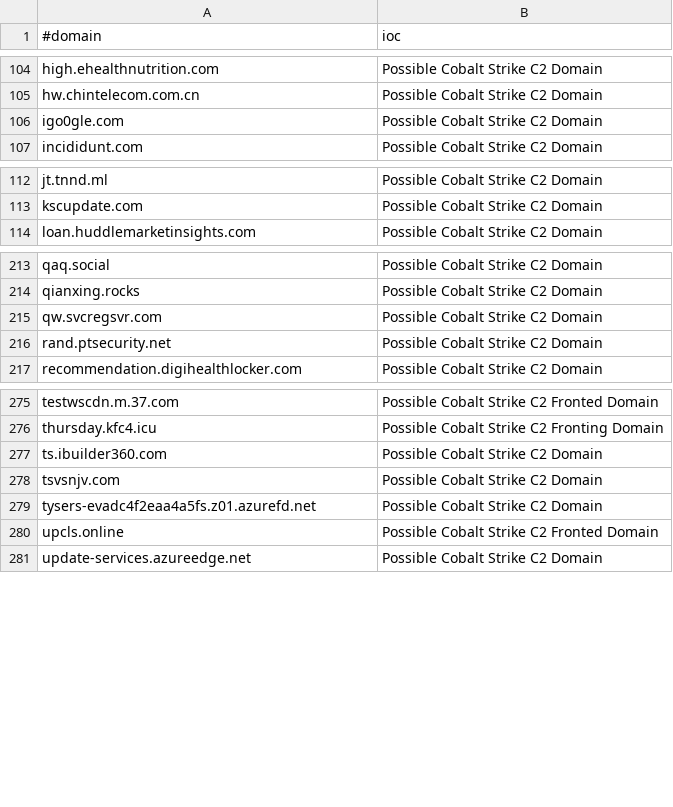
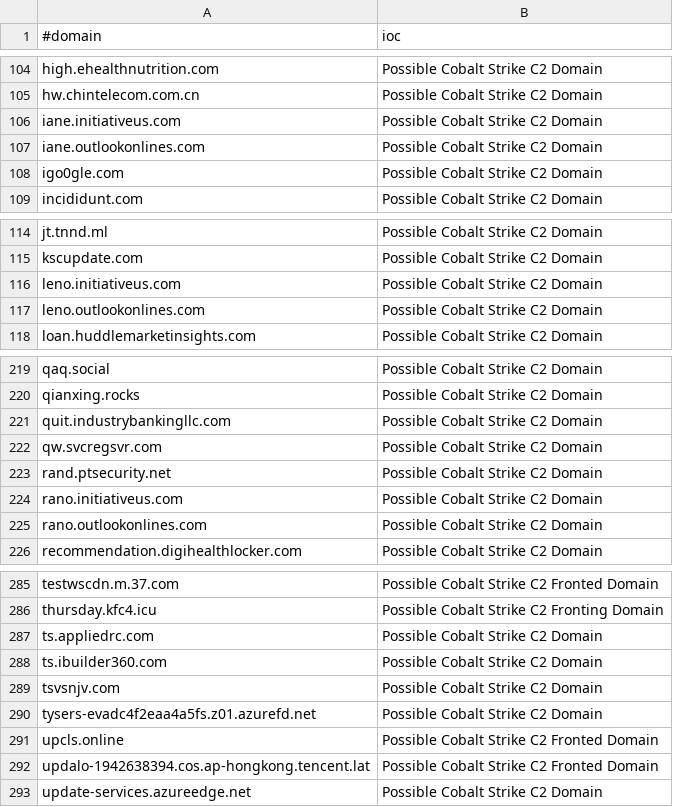
Before and after one commit to beac0n5/C2IntelFeeds, a CSV file: feeds/domainC2s-filter-abused.csv, drawn as a sheet; only a part is shown, gaps mark what is left out; the diff covers the shown part only; the diff names each change by its address in the sheet, - before the commit and + after, or states it on an @@ line.

```diff
--- a/feeds/domainC2s-filter-abused.csv
+++ b/feeds/domainC2s-filter-abused.csv
+row 106: iane.initiativeus.com | Possible Cobalt Strike C2 Domain
+row 107: iane.outlookonlines.com | Possible Cobalt Strike C2 Domain
+row 116: leno.initiativeus.com | Possible Cobalt Strike C2 Domain
+row 117: leno.outlookonlines.com | Possible Cobalt Strike C2 Domain
+row 221: quit.industrybankingllc.com | Possible Cobalt Strike C2 Domain
+row 224: rano.initiativeus.com | Possible Cobalt Strike C2 Domain
+row 225: rano.outlookonlines.com | Possible Cobalt Strike C2 Domain
+row 287: ts.appliedrc.com | Possible Cobalt Strike C2 Domain
+row 292: updalo-1942638394.cos.ap-hongkong.tencent.lat | Possible Cobalt Strike C2 Fronted Domain
```
Also changed, not shown: 4 added rows elsewhere in this file, feeds/domainC2swithURL-filter-abused.csv, feeds/domainC2swithURL.csv, 19 other files.
